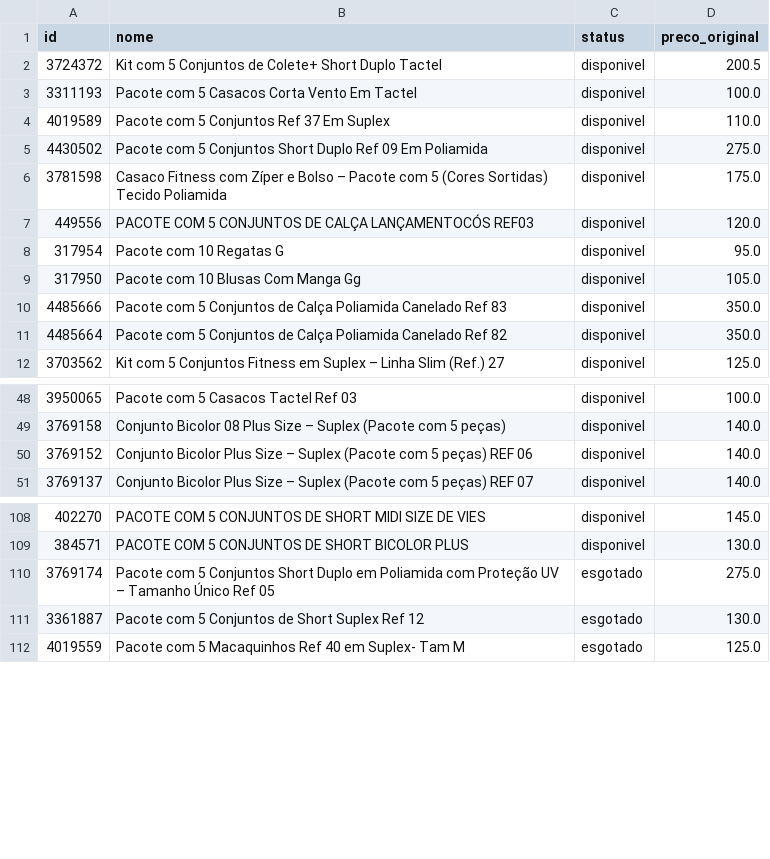
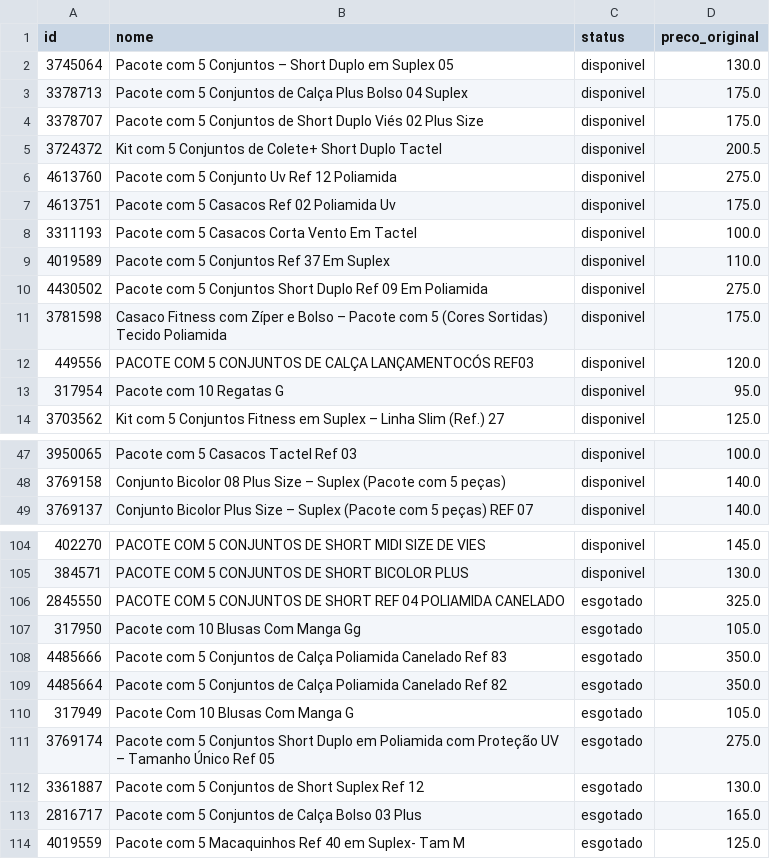
Before and after one commit to lojalulu/Site-Lulu, a CSV file: ultima_verificacao.csv, drawn as a sheet; only a part is shown, gaps mark what is left out; the diff covers the shown part only.

```diff
--- a/ultima_verificacao.csv
+++ b/ultima_verificacao.csv
@@ -1,3 +1,8 @@
 id,nome,status,preco_original
+3745064,Pacote com 5 Conjuntos – Short Duplo em Suplex 05,disponivel,130.0
+3378713,Pacote com 5 Conjuntos de Calça Plus Bolso 04 Suplex,disponivel,175.0
+3378707,Pacote com 5 Conjuntos de Short Duplo Viés 02 Plus Size,disponivel,175.0
 3724372,Kit com 5 Conjuntos de Colete+ Short Duplo Tactel,disponivel,200.5
+4613760,Pacote com 5 Conjunto Uv Ref 12 Poliamida,disponivel,275.0
+4613751,Pacote com 5 Casacos Ref 02 Poliamida Uv,disponivel,175.0
 3311193,Pacote com 5 Casacos Corta Vento Em Tactel,disponivel,100.0
@@ -8,5 +13,2 @@
 317954,Pacote com 10 Regatas G,disponivel,95.0
-317950,Pacote com 10 Blusas Com Manga Gg,disponivel,105.0
-4485666,Pacote com 5 Conjuntos de Calça Poliamida Canelado Ref 83,disponivel,350.0
-4485664,Pacote com 5 Conjuntos de Calça Poliamida Canelado Ref 82,disponivel,350.0
 3703562,Kit com 5 Conjuntos Fitness em Suplex – Linha Slim (Ref.) 27,disponivel,125.0
@@ -49,3 +48,2 @@
 3769158,Conjunto Bicolor 08 Plus Size – Suplex (Pacote com 5 peças),disponivel,140.0
-3769152,Conjunto Bicolor Plus Size – Suplex (Pacote com 5 peças) REF 06,disponivel,140.0
 3769137,Conjunto Bicolor Plus Size – Suplex (Pacote com 5 peças) REF 07,disponivel,140.0
@@ -109,4 +105,10 @@
 384571,PACOTE COM 5 CONJUNTOS DE SHORT BICOLOR PLUS,disponivel,130.0
+2845550,PACOTE COM 5 CONJUNTOS DE SHORT REF 04 POLIAMIDA CANELADO,esgotado,325.0
+317950,Pacote com 10 Blusas Com Manga Gg,esgotado,105.0
+4485666,Pacote com 5 Conjuntos de Calça Poliamida Canelado Ref 83,esgotado,350.0
+4485664,Pacote com 5 Conjuntos de Calça Poliamida Canelado Ref 82,esgotado,350.0
+317949,Pacote Com 10 Blusas Com Manga G,esgotado,105.0
 3769174,Pacote com 5 Conjuntos Short Duplo em Poliamida com Proteção UV – Tamanho Único Ref 05,esgotado,275.0
 3361887,Pacote com 5 Conjuntos de Short Suplex Ref 12,esgotado,130.0
+2816717,Pacote com 5 Conjuntos de Calça Bolso 03 Plus,esgotado,165.0
 4019559,Pacote com 5 Macaquinhos Ref 40 em Suplex- Tam M,esgotado,125.0
```
Also changed, not shown: 1 added row and 6 removed rows elsewhere in this file, kitavulso/ultima_verificacao.csv, 6 other files.
